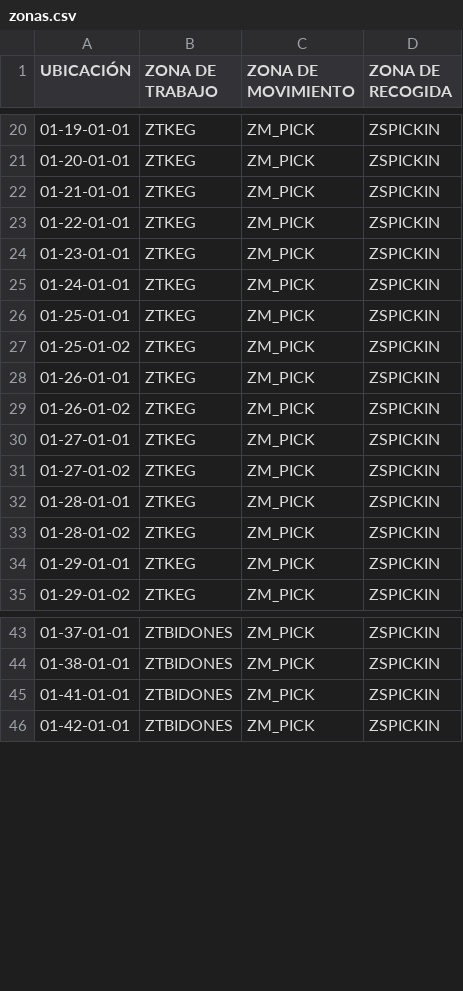
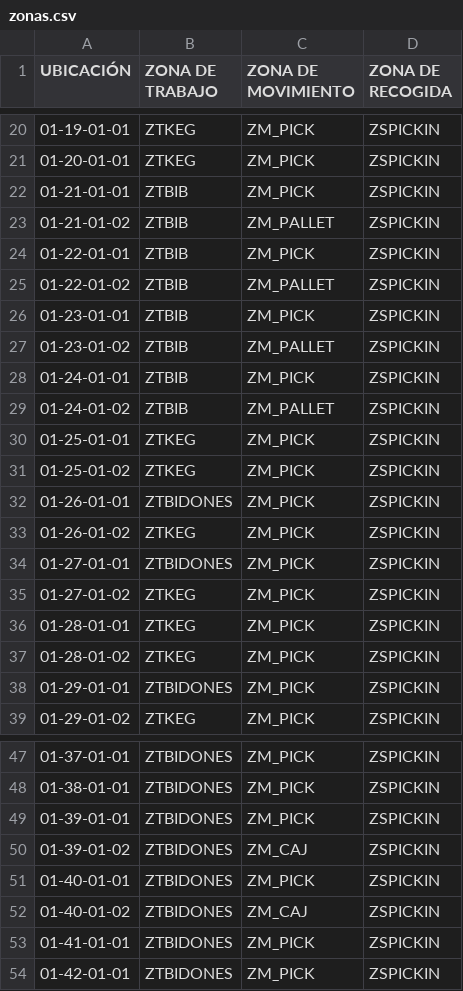
Before and after one commit to ebcgon10/Abastecimiento-Picking, a CSV file: maestros/zonas.csv, drawn as a sheet; only a part is shown, gaps mark what is left out; the diff covers the shown part only.

```diff
--- a/maestros/zonas.csv
+++ b/maestros/zonas.csv
@@ -21,11 +21,15 @@ UBICACIÓN,ZONA DE TRABAJO,ZONA DE MOVIMIENTO,ZONA DE RECOGIDA
 01-20-01-01,ZTKEG,ZM_PICK,ZSPICKIN
-01-21-01-01,ZTKEG,ZM_PICK,ZSPICKIN
-01-22-01-01,ZTKEG,ZM_PICK,ZSPICKIN
-01-23-01-01,ZTKEG,ZM_PICK,ZSPICKIN
-01-24-01-01,ZTKEG,ZM_PICK,ZSPICKIN
+01-21-01-01,ZTBIB,ZM_PICK,ZSPICKIN
+01-21-01-02,ZTBIB,ZM_PALLET,ZSPICKIN
+01-22-01-01,ZTBIB,ZM_PICK,ZSPICKIN
+01-22-01-02,ZTBIB,ZM_PALLET,ZSPICKIN
+01-23-01-01,ZTBIB,ZM_PICK,ZSPICKIN
+01-23-01-02,ZTBIB,ZM_PALLET,ZSPICKIN
+01-24-01-01,ZTBIB,ZM_PICK,ZSPICKIN
+01-24-01-02,ZTBIB,ZM_PALLET,ZSPICKIN
 01-25-01-01,ZTKEG,ZM_PICK,ZSPICKIN
 01-25-01-02,ZTKEG,ZM_PICK,ZSPICKIN
-01-26-01-01,ZTKEG,ZM_PICK,ZSPICKIN
+01-26-01-01,ZTBIDONES,ZM_PICK,ZSPICKIN
 01-26-01-02,ZTKEG,ZM_PICK,ZSPICKIN
-01-27-01-01,ZTKEG,ZM_PICK,ZSPICKIN
+01-27-01-01,ZTBIDONES,ZM_PICK,ZSPICKIN
 01-27-01-02,ZTKEG,ZM_PICK,ZSPICKIN
@@ -33,3 +37,3 @@ UBICACIÓN,ZONA DE TRABAJO,ZONA DE MOVIMIENTO,ZONA DE RECOGIDA
 01-28-01-02,ZTKEG,ZM_PICK,ZSPICKIN
-01-29-01-01,ZTKEG,ZM_PICK,ZSPICKIN
+01-29-01-01,ZTBIDONES,ZM_PICK,ZSPICKIN
 01-29-01-02,ZTKEG,ZM_PICK,ZSPICKIN
@@ -44,2 +48,6 @@ UBICACIÓN,ZONA DE TRABAJO,ZONA DE MOVIMIENTO,ZONA DE RECOGIDA
 01-38-01-01,ZTBIDONES,ZM_PICK,ZSPICKIN
+01-39-01-01,ZTBIDONES,ZM_PICK,ZSPICKIN
+01-39-01-02,ZTBIDONES,ZM_CAJ,ZSPICKIN
+01-40-01-01,ZTBIDONES,ZM_PICK,ZSPICKIN
+01-40-01-02,ZTBIDONES,ZM_CAJ,ZSPICKIN
 01-41-01-01,ZTBIDONES,ZM_PICK,ZSPICKIN
```
Also changed, not shown: 20 added rows and 11 edited cells elsewhere in this file, maestros/preferencia.csv, maestros/ubicaciones.csv, 1 other file.
